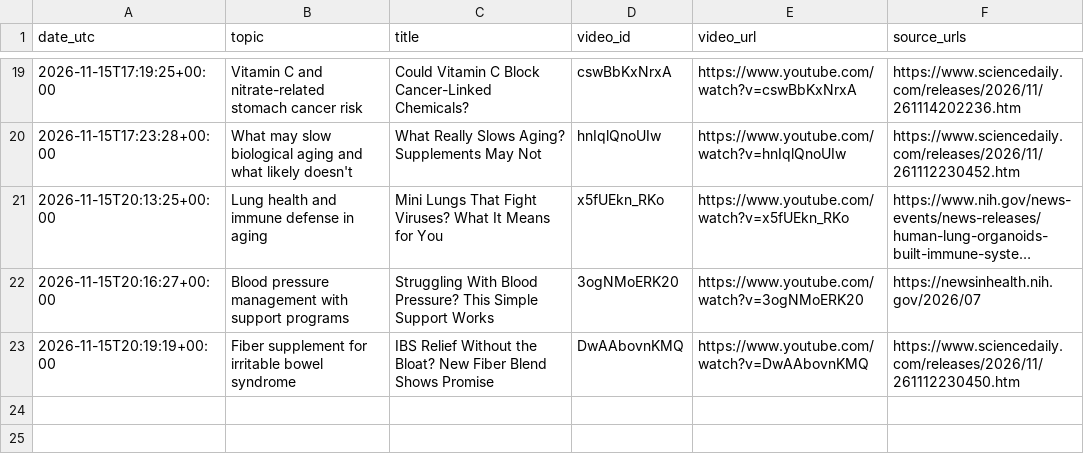
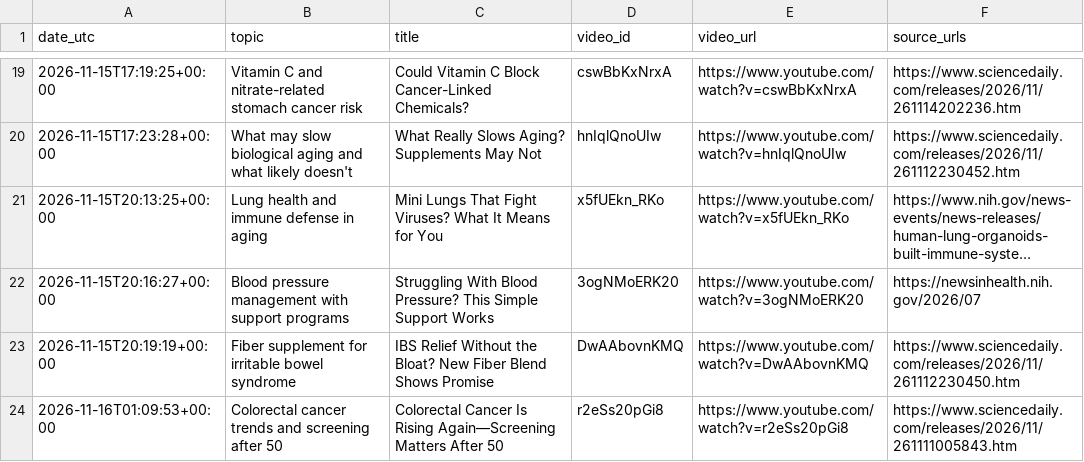
Before and after one commit to ignacitoooo/youtube_shorts_automation, a CSV file: data/historial_videos.csv, drawn as a sheet; only a part is shown, gaps mark what is left out; long unchanged cells end in ….

```diff
--- a/data/historial_videos.csv
+++ b/data/historial_videos.csv
@@ -23 +23,2 @@ date_utc,topic,title,video_id,video_url,source_urls
 2026-11-15T20:19:19+00:00,Fiber supplement for irritable bowel syndrome,IBS Relief Without the Bloat? New Fiber Blend Shows Promise,DwAAbovnKMQ,https://www.youtube.com/watch?v=DwAAbovnKMQ,https://www.sciencedaily.com/releases/2026/11/261112230450.htm
+2026-11-16T01:09:53+00:00,Colorectal cancer trends and screening after 50,Colorectal Cancer Is Rising Again—Screening Matters After 50,r2eSs20pGi8,https://www.youtube.com/watch?v=r2eSs20pGi8,https://www.sciencedaily.com/releases/2026/11/261111005843.htm
```
Also changed, not shown: 1 other file.
